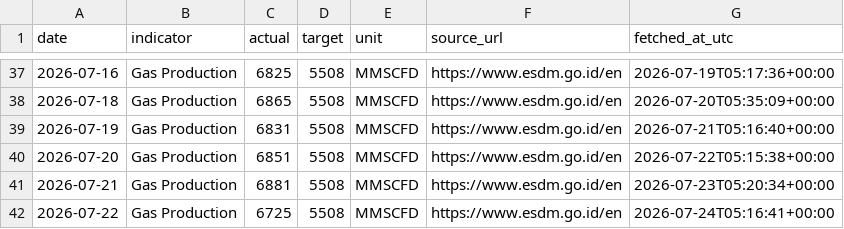
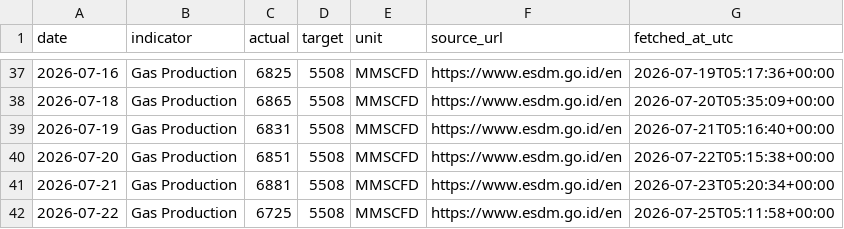
Before and after one commit to nxiongkpler/esdm-indonesia-daily-gas-production, a CSV file: data/esdm_indonesia_daily_gas_production.csv, drawn as a sheet; only a part is shown, gaps mark what is left out.

```diff
--- a/data/esdm_indonesia_daily_gas_production.csv
+++ b/data/esdm_indonesia_daily_gas_production.csv
@@ -41,2 +41,2 @@ date,indicator,actual,target,unit,source_url,fetched_at_utc
 2026-07-21,Gas Production,6881,5508,MMSCFD,https://www.esdm.go.id/en,2026-07-23T05:20:34+00:00
-2026-07-22,Gas Production,6725,5508,MMSCFD,https://www.esdm.go.id/en,2026-07-24T05:16:41+00:00
+2026-07-22,Gas Production,6725,5508,MMSCFD,https://www.esdm.go.id/en,2026-07-25T05:11:58+00:00
```
